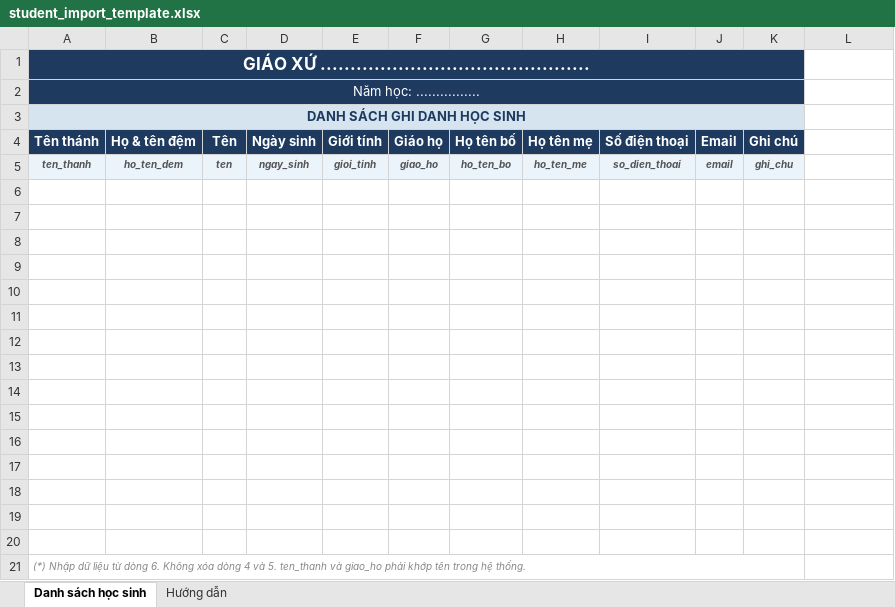
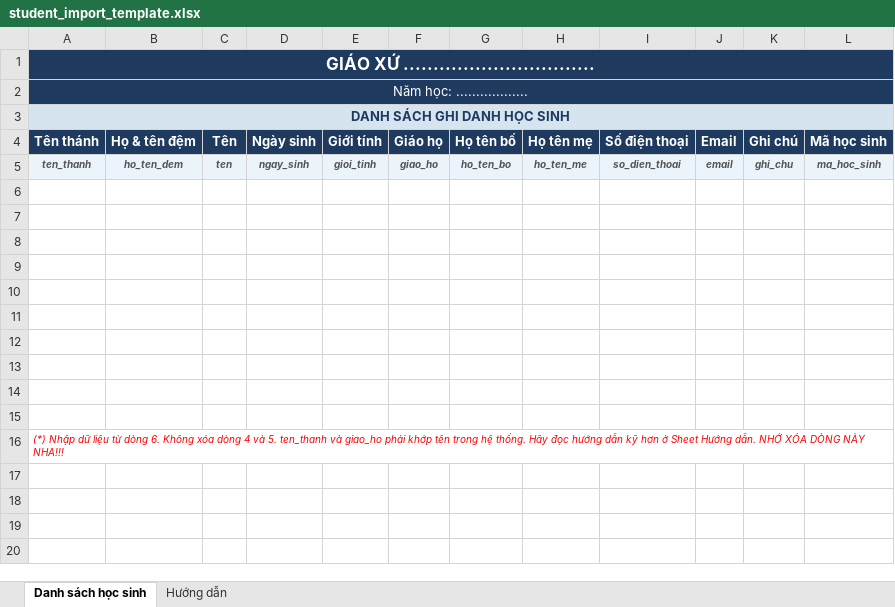
Before and after one commit to sondinh03/lavarel_qlgx, an Excel workbook: public/templates/student_import_template.xlsx, sheet Danh sách học sinh, drawn as a sheet; values as stored, in another font and other column widths than the file's, no borders; removed rows and columns are numbered as before the commit, all else as after; the diff names each change by its address in the sheet, - before the commit and + after, or states it on an @@ line.

```diff
--- a/public/templates/student_import_template.xlsx (sheet Danh sách học sinh)
+++ b/public/templates/student_import_template.xlsx (sheet Danh sách học sinh)
-A1 (Tên thánh): GIÁO XỨ .............................................
+A1 (Tên thánh): GIÁO XỨ ................................
-A1:K1 merged
+A1:L1 merged
-B1:L2 fill: none
+B1:L2 fill: #1E3A5F
-A2 (Tên thánh): Năm học: ................
+A2 (Tên thánh): Năm học: ..................
-A2:K2 merged
+A2:L2 merged
-A3:K3 merged
+A3:L3 merged
-B3:L3 fill: none
+B3:L3 fill: #D6E4F0
-L4: (empty)
+L4: Mã học sinh
-L4 fill: none
+L4 fill: #1E3A5F
-L5 (Mã học sinh): (empty)
+L5 (Mã học sinh): ma_hoc_sinh
-L5 fill: none
+L5 fill: #EBF3FB
-row 16: (empty)
-row 17: (empty)
-row 18: (empty)
-row 19: (empty)
-row 20: (empty)
-A16 (Tên thánh): …hệ thống.
+A16 (Tên thánh): …hệ thống. Hãy đọc hướng dẫn kỹ hơn ở Sheet Hướng dẫn. NHỚ XÓA DÒNG NÀY NHA!!!
-A16 text colour: #888888
+A16 text colour: #FF0000
-A21:K21 merged
+A16:L16 merged
```
Also changed, not shown: sheet Hướng dẫn, 3 other files.
